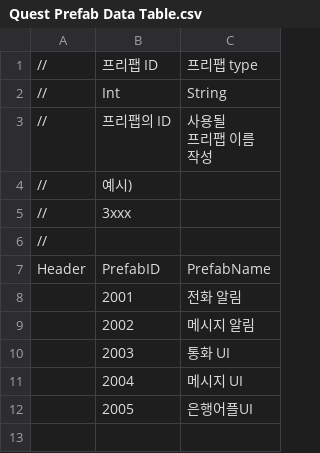
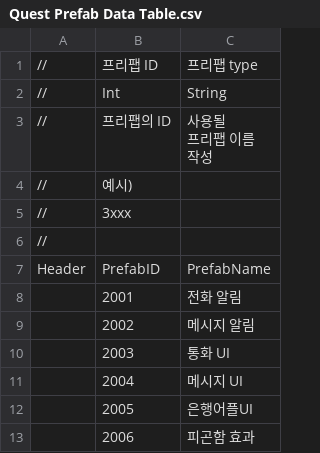
Before and after one commit to weariness00/Mandle_10Minute_Game, a CSV file: Neglect/Assets/Resources/Quest/Quest Prefab Data Table.csv, drawn as a sheet; the diff names each change by its address in the sheet, - before the commit and + after, or states it on an @@ line.

```diff
--- a/Neglect/Assets/Resources/Quest/Quest Prefab Data Table.csv
+++ b/Neglect/Assets/Resources/Quest/Quest Prefab Data Table.csv
+row 13:  | 2006 | 피곤함 효과
```
Also changed, not shown: Neglect/Assets/Resources/Quest/Event Data Table.csv, 3 other files.
